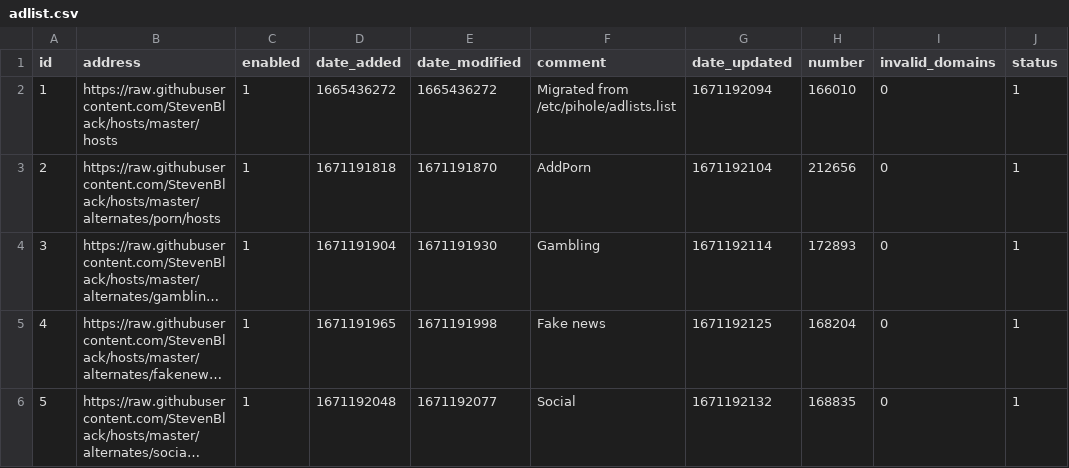
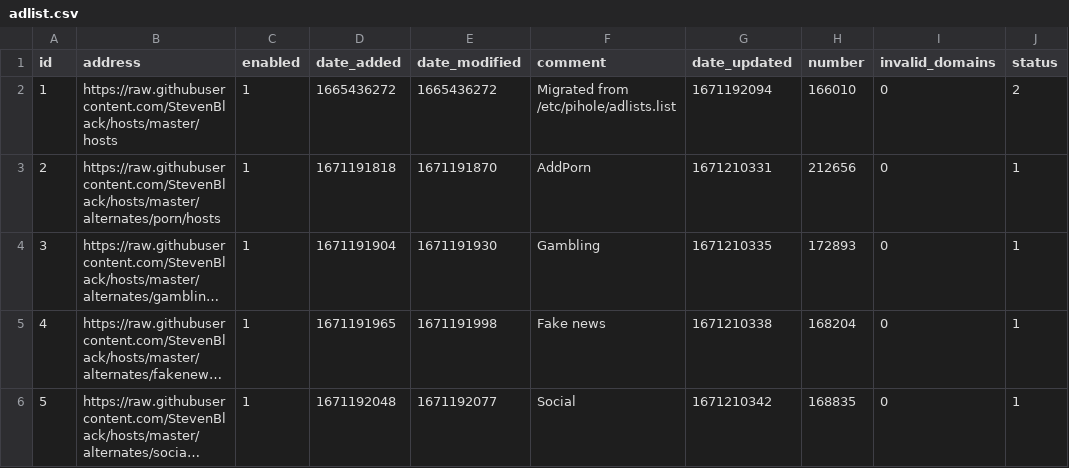
Before and after one commit to cheirekov/my-pihole-lists, a CSV file: adlist.csv, drawn as a sheet; long unchanged cells end in …; the diff names each change by its address in the sheet, - before the commit and + after, or states it on an @@ line.

Commit message:
Updated December 16, 2022  5:08PM

```diff
--- a/adlist.csv
+++ b/adlist.csv
-J2 (status): 1
+J2 (status): 2
-G3 (date_updated): 1671192104
+G3 (date_updated): 1671210331
-G4 (date_updated): 1671192114
+G4 (date_updated): 1671210335
-G5 (date_updated): 1671192125
+G5 (date_updated): 1671210338
-G6 (date_updated): 1671192132
+G6 (date_updated): 1671210342
```
